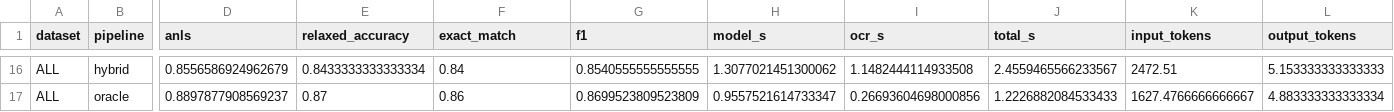
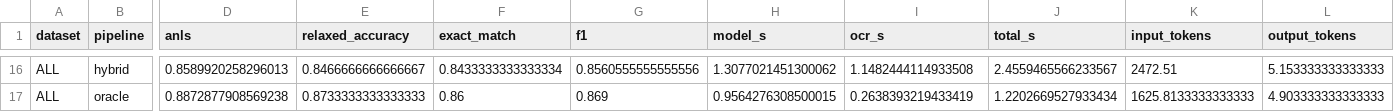
Before and after one commit to emre-geris/query-based-document-understanding, a CSV file: results/pilot-qwen3.5-4b/metrics.csv, drawn as a sheet; only a part is shown, gaps mark what is left out; the diff covers the shown part only; the diff names each change by its address in the sheet, - before the commit and + after, or states it on an @@ line.

```diff
--- a/results/pilot-qwen3.5-4b/metrics.csv
+++ b/results/pilot-qwen3.5-4b/metrics.csv
-D16 (anls): 0.8556586924962679
+D16 (anls): 0.8589920258296013
-E16 (relaxed_accuracy): 0.8433333333333334
+E16 (relaxed_accuracy): 0.8466666666666667
-F16 (exact_match): 0.84
+F16 (exact_match): 0.8433333333333334
-G16 (f1): 0.8540555555555555
+G16 (f1): 0.8560555555555556
-D17 (anls): 0.8897877908569237
+D17 (anls): 0.8872877908569238
-E17 (relaxed_accuracy): 0.87
+E17 (relaxed_accuracy): 0.8733333333333333
-G17 (f1): 0.8699523809523809
+G17 (f1): 0.869
-H17 (model_s): 0.9557521614733347
+H17 (model_s): 0.9564276308500015
-I17 (ocr_s): 0.26693604698000856
+I17 (ocr_s): 0.2638393219433419
-J17 (total_s): 1.2226882084533433
+J17 (total_s): 1.2202669527933434
-K17 (input_tokens): 1627.4766666666667
+K17 (input_tokens): 1625.8133333333333
-L17 (output_tokens): 4.883333333333334
+L17 (output_tokens): 4.903333333333333
```
Also changed, not shown: 1 added row, 1 removed row and 27 edited cells elsewhere in this file, results/pilot-qwen3.5-4b/by_dataset.csv, results/pilot-qwen3.5-4b/by_stratum.csv, 10 other files.
